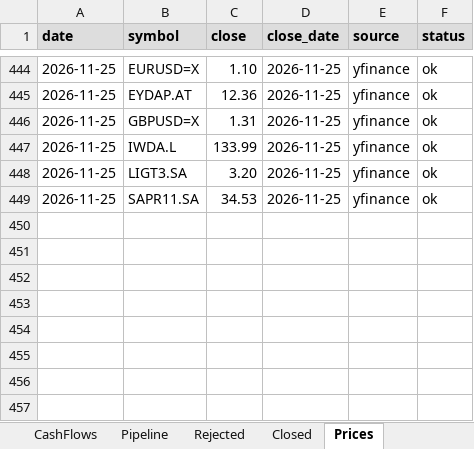
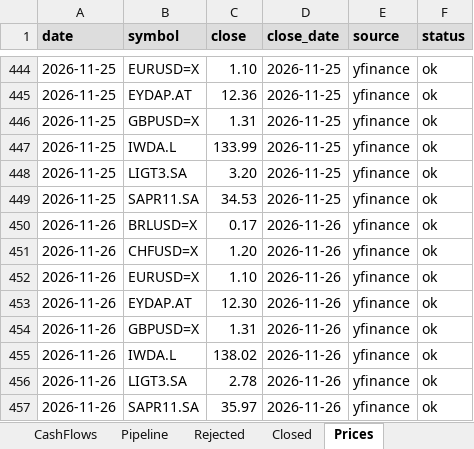
Before and after one commit to thmartinsmonteiro-netizen/hedgefund, an Excel workbook: reports/tracker.xlsx, sheet Prices, drawn as a sheet; only a part is shown, gaps mark what is left out; values as stored, in another font and other column widths than the file's, no borders; the diff names each change by its address in the sheet, - before the commit and + after, or states it on an @@ line.

```diff
--- a/reports/tracker.xlsx (sheet Prices)
+++ b/reports/tracker.xlsx (sheet Prices)
+row 450: 2026-11-26 | BRLUSD=X | 0.17 | 2026-11-26 | yfinance | ok
+row 451: 2026-11-26 | CHFUSD=X | 1.20 | 2026-11-26 | yfinance | ok
+row 452: 2026-11-26 | EURUSD=X | 1.10 | 2026-11-26 | yfinance | ok
+row 453: 2026-11-26 | EYDAP.AT | 12.30 | 2026-11-26 | yfinance | ok
+row 454: 2026-11-26 | GBPUSD=X | 1.31 | 2026-11-26 | yfinance | ok
+row 455: 2026-11-26 | IWDA.L | 138.02 | 2026-11-26 | yfinance | ok
+row 456: 2026-11-26 | LIGT3.SA | 2.78 | 2026-11-26 | yfinance | ok
+row 457: 2026-11-26 | SAPR11.SA | 35.97 | 2026-11-26 | yfinance | ok
```
Also changed, not shown: sheet NAV, sheet Positions, 4 other files.
